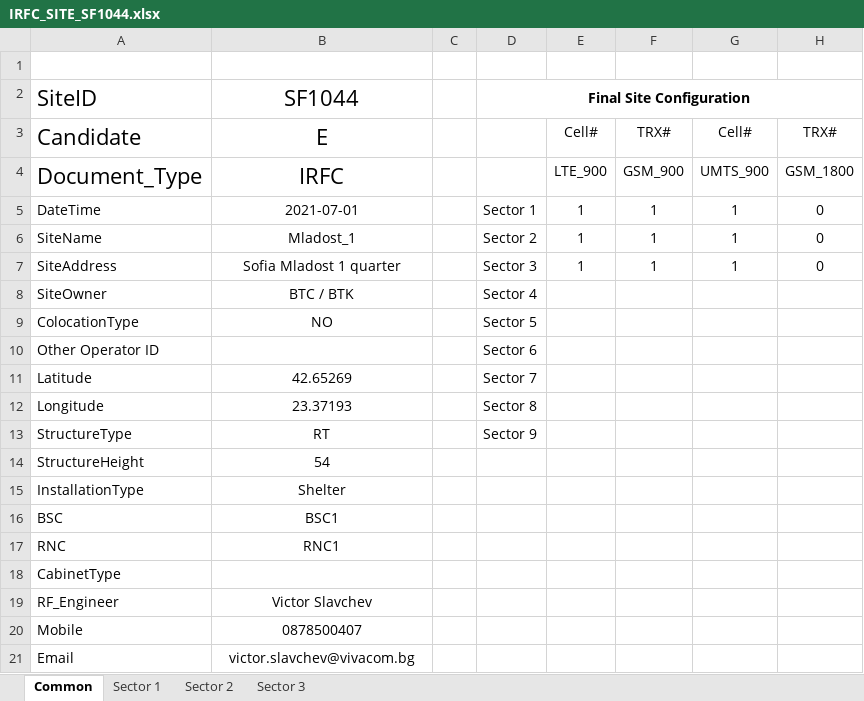
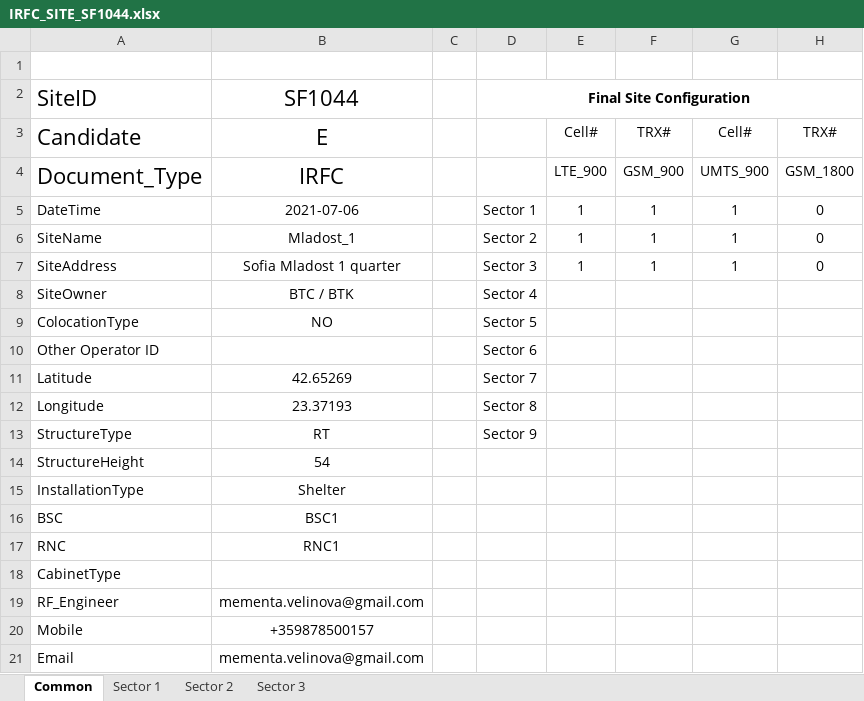
Before and after one commit to borsh666/Shiva5G, an Excel workbook: WebClient/ResultFiles/IRFC_SITE_SF1044.xlsx, sheet Common, drawn as a sheet; only a part is shown; values as stored, in another font and other column widths than the file's, no borders; charts and pictures not drawn; the diff names each change by its address in the sheet, - before the commit and + after, or states it on an @@ line.

```diff
--- a/WebClient/ResultFiles/IRFC_SITE_SF1044.xlsx (sheet Common)
+++ b/WebClient/ResultFiles/IRFC_SITE_SF1044.xlsx (sheet Common)
-B5 (SF1044): 2021-07-01
+B5 (SF1044): 2021-07-06
-B19 (SF1044): Victor Slavchev
+B19 (SF1044): mementa.velinova@gmail.com
-B20 (SF1044): 0878500407
+B20 (SF1044): +359878500157
-B21 (SF1044): victor.slavchev@vivacom.bg
+B21 (SF1044): mementa.velinova@gmail.com
```
Also changed, not shown: sheet Sector 2, sheet Sector 3, sheet Sector 1, 43 other files.
